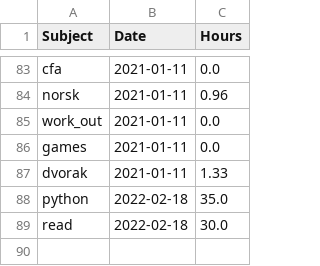
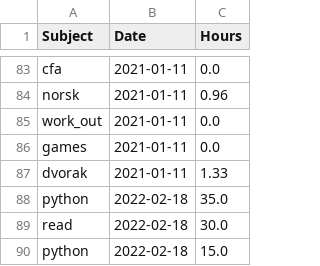
Before and after one commit to Tylryan/Tracker, a CSV file: backup.csv, drawn as a sheet; only a part is shown, gaps mark what is left out; the diff covers the shown part only.

```diff
--- a/backup.csv
+++ b/backup.csv
@@ -89 +89,2 @@ python,2022-02-18,35.0
 read,2022-02-18,30.0
+python,2022-02-18,15.0
```
Also changed, not shown: 42 moved rows and 2 edited cells elsewhere in this file, records.csv, 1 other file.
